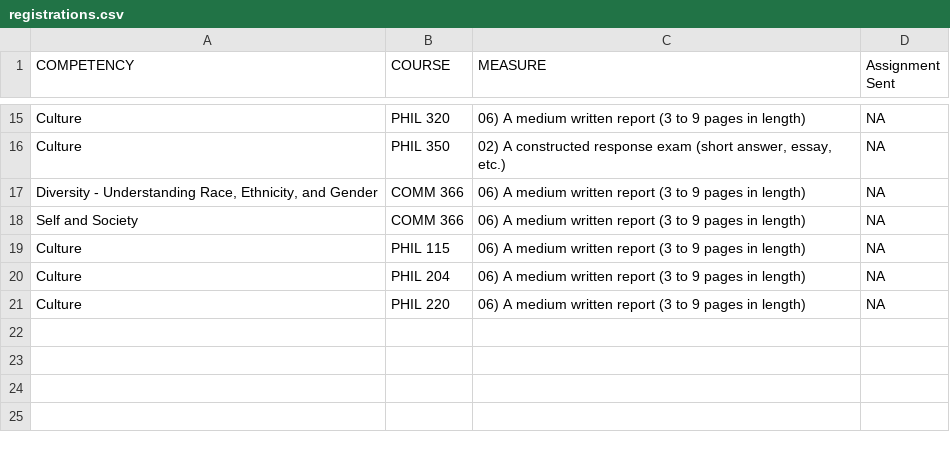
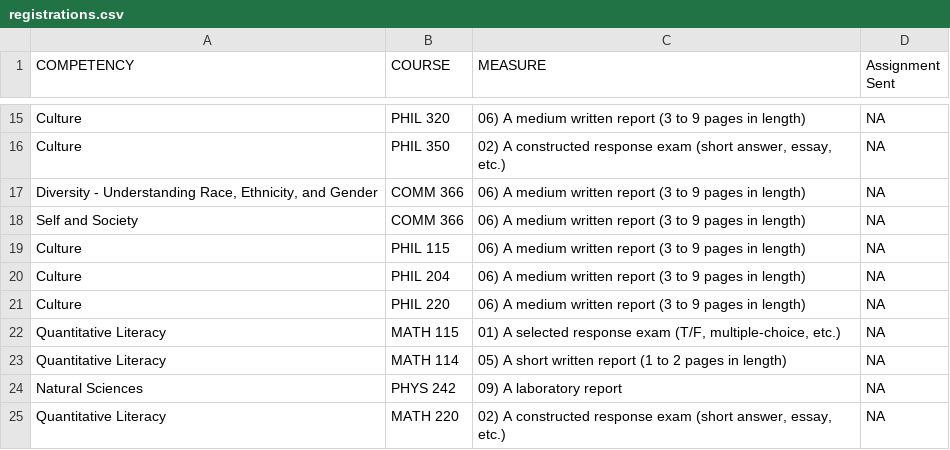
Before and after one commit to WeeBeasties/1801, a CSV file: data/registrations.csv, drawn as a sheet; only a part is shown, gaps mark what is left out.

```diff
--- a/data/registrations.csv
+++ b/data/registrations.csv
@@ -21 +21,5 @@
 "Culture","PHIL 220","06) A medium written report (3 to 9 pages in length)",NA
+"Quantitative Literacy","MATH 115","01) A selected response exam (T/F, multiple-choice, etc.)",NA
+"Quantitative Literacy","MATH 114","05) A short written report (1 to 2 pages in length)",NA
+"Natural Sciences","PHYS 242","09) A laboratory report",NA
+"Quantitative Literacy","MATH 220","02) A constructed response exam (short answer, essay, etc.)",NA
```
Also changed, not shown: docs/data/registrations.csv, 25 other files.
